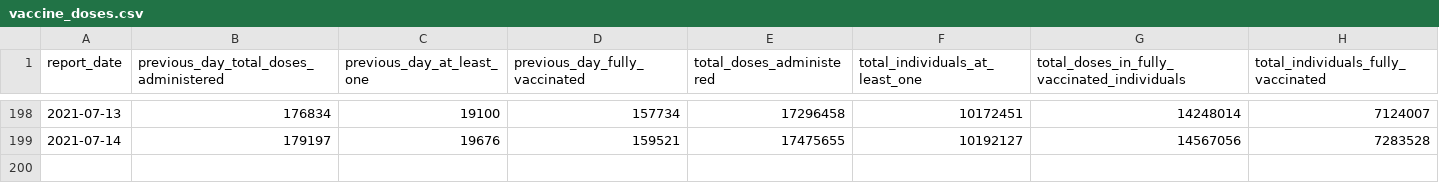
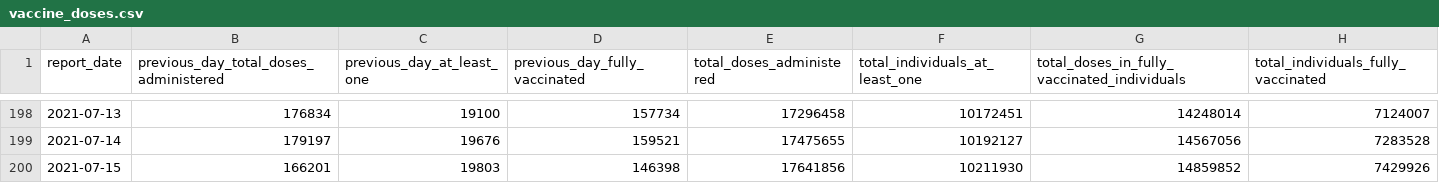
Before and after one commit to aaljaish/covid-19, a CSV file: vaccine_doses.csv, drawn as a sheet; only a part is shown, gaps mark what is left out; the diff names each change by its address in the sheet, - before the commit and + after, or states it on an @@ line.

Commit message:
Ontario COVID-19 data

```diff
--- a/vaccine_doses.csv
+++ b/vaccine_doses.csv
+row 200: 2021-07-15 | 166201 | 19803 | 146398 | 17641856 | 10211930 | 14859852 | 7429926
```
